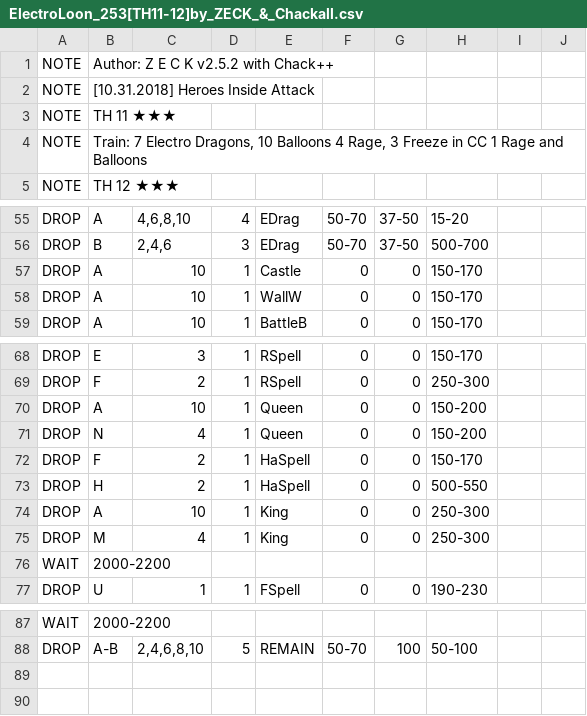
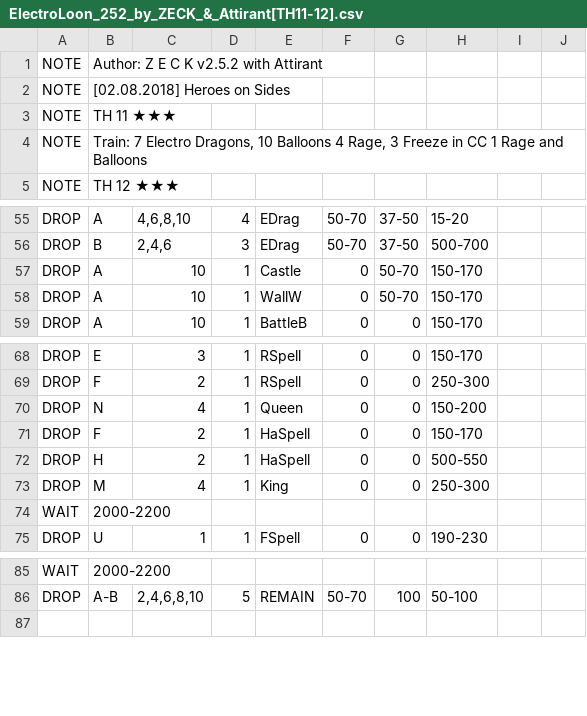
Before and after one commit to ChackBR/MyBot_v7, a CSV file: CSV/Attack/ElectroLoon_252_by_ZECK_&_Attirant[TH11-12].csv (was CSV/Attack/ElectroLoon_253[TH11-12]by_ZECK_&_Chackall.csv), drawn as a sheet; only a part is shown, gaps mark what is left out.

```diff
--- a/CSV/Attack/ElectroLoon_253[TH11-12]by_ZECK_&_Chackall.csv
+++ b/CSV/Attack/ElectroLoon_252_by_ZECK_&_Attirant[TH11-12].csv
@@ -1,3 +1,3 @@
-NOTE  |Author: Z E C K v2.5.2 with Chack++
-NOTE  |[10.31.2018] Heroes Inside Attack
+NOTE  |Author: Z E C K v2.5.2 with Attirant
+NOTE  |[02.08.2018] Heroes on Sides
 NOTE  |TH 11 ★★★
@@ -56,4 +56,4 @@ DROP  |A          |4,6,8,10   |4          |EDrag      |50-70      |37-50      |1
 DROP  |B          |2,4,6      |3          |EDrag      |50-70      |37-50      |500-700    |           |           |
-DROP  |A          |10         |1          |Castle     |0          |0          |150-170    |           |           |
-DROP  |A          |10         |1          |WallW      |0          |0          |150-170    |           |           |
+DROP  |A          |10         |1          |Castle     |0          |50-70      |150-170    |           |           |
+DROP  |A          |10         |1          |WallW      |0          |50-70      |150-170    |           |           |
 DROP  |A          |10         |1          |BattleB    |0          |0          |150-170    |           |           |
@@ -69,3 +69,2 @@ DROP  |E          |3          |1          |RSpell     |0          |0          |1
 DROP  |F          |2          |1          |RSpell     |0          |0          |250-300    |           |           |
-DROP  |A          |10         |1          |Queen      |0          |0          |150-200    |           |           |
 DROP  |N          |4          |1          |Queen      |0          |0          |150-200    |           |           |
@@ -73,3 +72,2 @@ DROP  |F          |2          |1          |HaSpell    |0          |0          |1
 DROP  |H          |2          |1          |HaSpell    |0          |0          |500-550    |           |           |
-DROP  |A          |10         |1          |King       |0          |0          |250-300    |           |           |
 DROP  |M          |4          |1          |King       |0          |0          |250-300    |           |           |
@@ -88,3 +86,2 @@ WAIT  |2000-2200  |           |           |           |           |           |
 DROP  |A-B        |2,4,6,8,10 |5          |REMAIN     |50-70      |100        |50-100     |           |           |
-      |                                                                                                           |
       |                                                                                                           |
```
Also changed, not shown: CSV/Attack/ElectroLoon_321_by_ZECK_&_Chack[TH11-12].csv, 4 other files.
